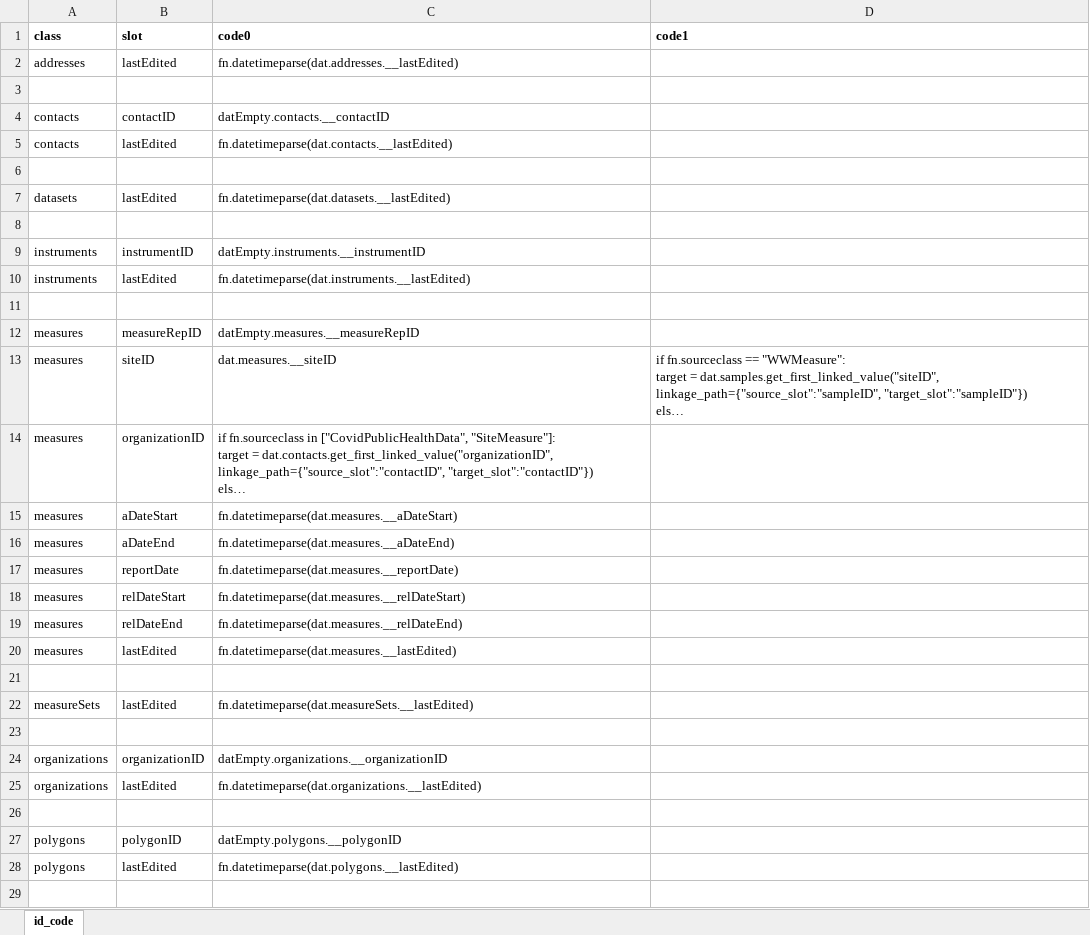
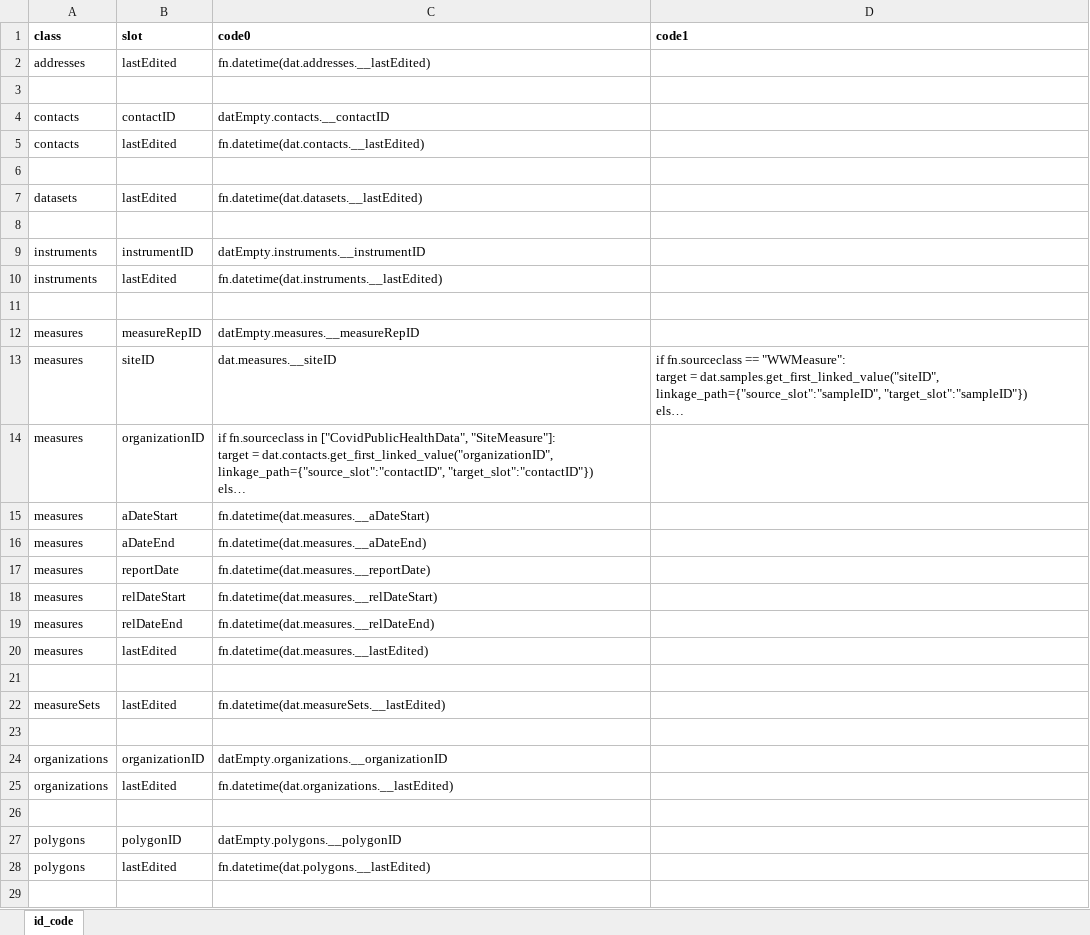
Before and after one commit to PHES-ODM/PHES-ODM-Mapper, an Excel workbook: odm_map/data/modules/odm-v1-to-v2/ids/odm_v1_to_v2_id_code-date.xlsx, sheet id_code, drawn as a sheet; only a part is shown; long unchanged cells end in …; values as stored, in another font and other column widths than the file's, no borders; the diff covers the shown part only; the diff names each change by its address in the sheet, - before the commit and + after, or states it on an @@ line.

Commit message:
Replaced fn.datetimeparse with fn.datetime

```diff
--- a/odm_map/data/modules/odm-v1-to-v2/ids/odm_v1_to_v2_id_code-date.xlsx (sheet id_code)
+++ b/odm_map/data/modules/odm-v1-to-v2/ids/odm_v1_to_v2_id_code-date.xlsx (sheet id_code)
-C2 (code0): fn.datetimeparse(dat.addresses.__lastEdited)
+C2 (code0): fn.datetime(dat.addresses.__lastEdited)
-C5 (code0): fn.datetimeparse(dat.contacts.__lastEdited)
+C5 (code0): fn.datetime(dat.contacts.__lastEdited)
-C7 (code0): fn.datetimeparse(dat.datasets.__lastEdited)
+C7 (code0): fn.datetime(dat.datasets.__lastEdited)
-C10 (code0): fn.datetimeparse(dat.instruments.__lastEdited)
+C10 (code0): fn.datetime(dat.instruments.__lastEdited)
-C15 (code0): fn.datetimeparse(dat.measures.__aDateStart)
+C15 (code0): fn.datetime(dat.measures.__aDateStart)
-C16 (code0): fn.datetimeparse(dat.measures.__aDateEnd)
+C16 (code0): fn.datetime(dat.measures.__aDateEnd)
-C17 (code0): fn.datetimeparse(dat.measures.__reportDate)
+C17 (code0): fn.datetime(dat.measures.__reportDate)
-C18 (code0): fn.datetimeparse(dat.measures.__relDateStart)
+C18 (code0): fn.datetime(dat.measures.__relDateStart)
-C19 (code0): fn.datetimeparse(dat.measures.__relDateEnd)
+C19 (code0): fn.datetime(dat.measures.__relDateEnd)
-C20 (code0): fn.datetimeparse(dat.measures.__lastEdited)
+C20 (code0): fn.datetime(dat.measures.__lastEdited)
-C22 (code0): fn.datetimeparse(dat.measureSets.__lastEdited)
+C22 (code0): fn.datetime(dat.measureSets.__lastEdited)
-C25 (code0): fn.datetimeparse(dat.organizations.__lastEdited)
+C25 (code0): fn.datetime(dat.organizations.__lastEdited)
-C28 (code0): fn.datetimeparse(dat.polygons.__lastEdited)
+C28 (code0): fn.datetime(dat.polygons.__lastEdited)
```
Also changed, not shown: 12 edited cells elsewhere in this sheet.
